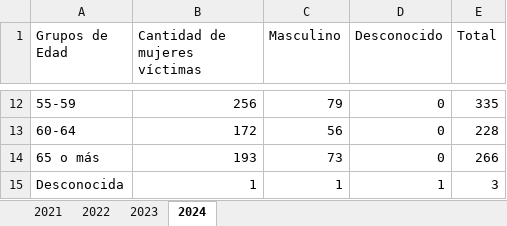
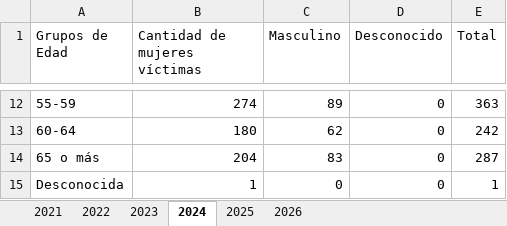
Before and after one commit to EstadisticasPR/ViolenciaGeneroPR, an Excel workbook: data/Negociado_de_Policia/npprVDedad.xlsx, sheet 2024, drawn as a sheet; only a part is shown, gaps mark what is left out; values as stored, in another font and other column widths than the file's, no borders; the diff covers the shown part only; the diff names each change by its address in the sheet, - before the commit and + after, or states it on an @@ line.

```diff
--- a/data/Negociado_de_Policia/npprVDedad.xlsx (sheet 2024)
+++ b/data/Negociado_de_Policia/npprVDedad.xlsx (sheet 2024)
+sheet tab: 2025
+sheet tab: 2026
-B12 (Cantidad de mujeres víctimas): 256
+B12 (Cantidad de mujeres víctimas): 274
-C12 (Masculino): 79
+C12 (Masculino): 89
-E12 (Total): 335
+E12 (Total): 363
-B13 (Cantidad de mujeres víctimas): 172
+B13 (Cantidad de mujeres víctimas): 180
-C13 (Masculino): 56
+C13 (Masculino): 62
-E13 (Total): 228
+E13 (Total): 242
-B14 (Cantidad de mujeres víctimas): 193
+B14 (Cantidad de mujeres víctimas): 204
-C14 (Masculino): 73
+C14 (Masculino): 83
-E14 (Total): 266
+E14 (Total): 287
-C15 (Masculino): 1
+C15 (Masculino): 0
-D15 (Desconocido): 1
+D15 (Desconocido): 0
-E15 (Total): 3
+E15 (Total): 1
```
Also changed, not shown: 32 edited cells elsewhere in this sheet, sheet 2023, formulas that keep their value, 3 other files.
